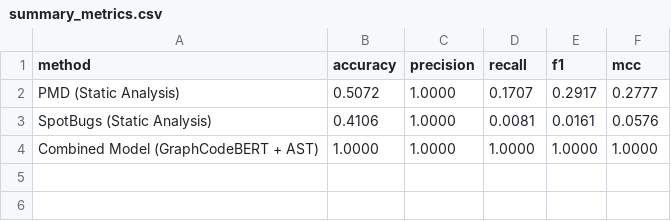
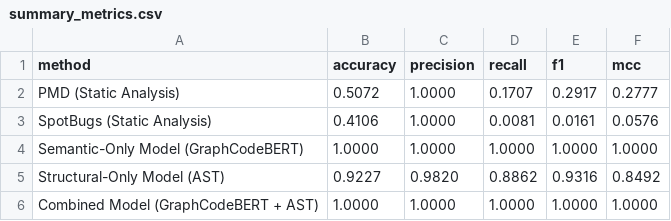
Before and after one commit to ThisaruYasanjith/J26-SE-361, a CSV file: Exceptions/results/summary_metrics.csv, drawn as a sheet; the diff names each change by its address in the sheet, - before the commit and + after, or states it on an @@ line.

Commit message:
update the structural only model training result evaluvation

```diff
--- a/Exceptions/results/summary_metrics.csv
+++ b/Exceptions/results/summary_metrics.csv
+row 4: Semantic-Only Model (GraphCodeBERT) | 1.0000 | 1.0000 | 1.0000 | 1.0000 | 1.0000
+row 5: Structural-Only Model (AST) | 0.9227 | 0.9820 | 0.8862 | 0.9316 | 0.8492
```
Also changed, not shown: 4 other files.
